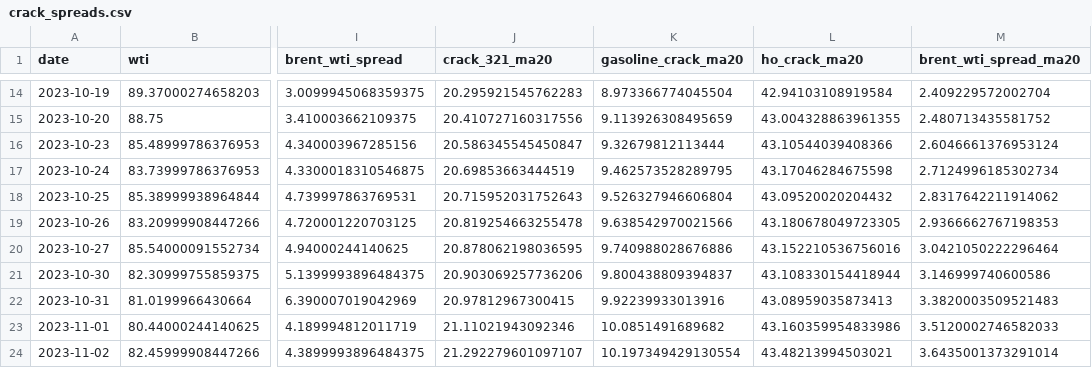
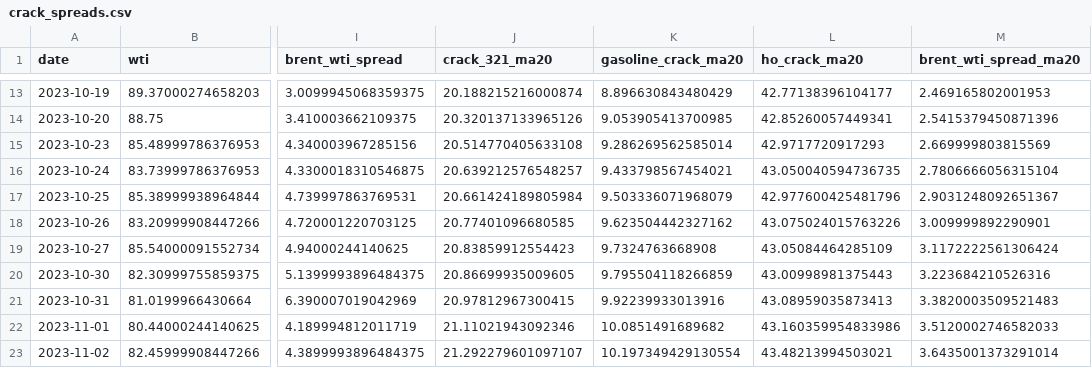
Before and after one commit to ela113arm-arch/macro-data-tracker, a CSV file: data/crack_spreads.csv, drawn as a sheet; only a part is shown, gaps mark what is left out; addresses are those after the commit; the diff covers the shown part only; the diff names each change by its address in the sheet, - before the commit and + after, or states it on an @@ line.

```diff
--- a/data/crack_spreads.csv
+++ b/data/crack_spreads.csv
-J13 (crack_321_ma20): 20.295921545762283
+J13 (crack_321_ma20): 20.188215216000874
-K13 (gasoline_crack_ma20): 8.973366774045504
+K13 (gasoline_crack_ma20): 8.896630843480429
-L13 (ho_crack_ma20): 42.94103108919584
+L13 (ho_crack_ma20): 42.77138396104177
-M13 (brent_wti_spread_ma20): 2.409229572002704
+M13 (brent_wti_spread_ma20): 2.469165802001953
-J14 (crack_321_ma20): 20.410727160317556
+J14 (crack_321_ma20): 20.320137133965126
-K14 (gasoline_crack_ma20): 9.113926308495659
+K14 (gasoline_crack_ma20): 9.053905413700985
-L14 (ho_crack_ma20): 43.004328863961355
+L14 (ho_crack_ma20): 42.85260057449341
-M14 (brent_wti_spread_ma20): 2.480713435581752
+M14 (brent_wti_spread_ma20): 2.5415379450871396
-J15 (crack_321_ma20): 20.586345545450847
+J15 (crack_321_ma20): 20.514770405633108
-K15 (gasoline_crack_ma20): 9.32679812113444
+K15 (gasoline_crack_ma20): 9.286269562585014
-L15 (ho_crack_ma20): 43.10544039408366
+L15 (ho_crack_ma20): 42.9717720917293
-M15 (brent_wti_spread_ma20): 2.6046661376953124
+M15 (brent_wti_spread_ma20): 2.669999803815569
-J16 (crack_321_ma20): 20.69853663444519
+J16 (crack_321_ma20): 20.639212576548257
-K16 (gasoline_crack_ma20): 9.462573528289795
+K16 (gasoline_crack_ma20): 9.433798567454021
-L16 (ho_crack_ma20): 43.17046284675598
+L16 (ho_crack_ma20): 43.050040594736735
-M16 (brent_wti_spread_ma20): 2.7124996185302734
+M16 (brent_wti_spread_ma20): 2.7806666056315104
-J17 (crack_321_ma20): 20.715952031752643
+J17 (crack_321_ma20): 20.661424189805984
-K17 (gasoline_crack_ma20): 9.526327946606804
+K17 (gasoline_crack_ma20): 9.503336071968079
-L17 (ho_crack_ma20): 43.09520020204432
+L17 (ho_crack_ma20): 42.977600425481796
-M17 (brent_wti_spread_ma20): 2.8317642211914062
+M17 (brent_wti_spread_ma20): 2.9031248092651367
-J18 (crack_321_ma20): 20.819254663255478
+J18 (crack_321_ma20): 20.77401096680585
-K18 (gasoline_crack_ma20): 9.638542970021566
+K18 (gasoline_crack_ma20): 9.623504442327162
-L18 (ho_crack_ma20): 43.180678049723305
+L18 (ho_crack_ma20): 43.075024015763226
-M18 (brent_wti_spread_ma20): 2.9366662767198353
+M18 (brent_wti_spread_ma20): 3.009999892290901
-J19 (crack_321_ma20): 20.878062198036595
+J19 (crack_321_ma20): 20.83859912554423
-K19 (gasoline_crack_ma20): 9.740988028676886
+K19 (gasoline_crack_ma20): 9.7324763668908
-L19 (ho_crack_ma20): 43.152210536756016
+L19 (ho_crack_ma20): 43.05084464285109
-M19 (brent_wti_spread_ma20): 3.0421050222296464
+M19 (brent_wti_spread_ma20): 3.1172222561306424
-J20 (crack_321_ma20): 20.903069257736206
+J20 (crack_321_ma20): 20.86699935009605
-K20 (gasoline_crack_ma20): 9.800438809394837
+K20 (gasoline_crack_ma20): 9.795504118266859
-L20 (ho_crack_ma20): 43.108330154418944
+L20 (ho_crack_ma20): 43.00998981375443
-M20 (brent_wti_spread_ma20): 3.146999740600586
+M20 (brent_wti_spread_ma20): 3.223684210526316
```
Also changed, not shown: 1 removed row and 56 edited cells elsewhere in this file, data/cftc_positioning.csv, data/market_prices.csv, 15 other files.
